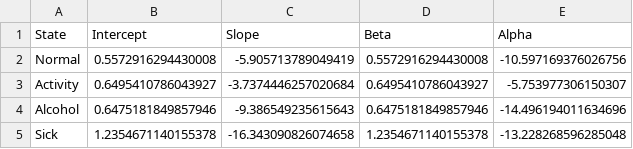
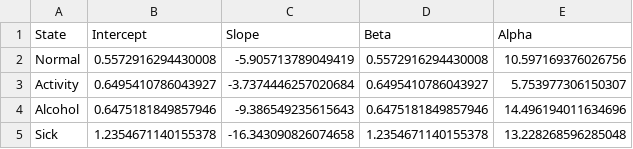
Before and after one commit to rscherrer/diabetes-chronicle, a CSV file: data/parameters/parameters_1_5.csv, drawn as a sheet.

```diff
--- a/data/parameters/parameters_1_5.csv
+++ b/data/parameters/parameters_1_5.csv
@@ -1,5 +1,5 @@
 State,Intercept,Slope,Beta,Alpha
-Normal,0.5572916294430008,-5.905713789049419,0.5572916294430008,-10.597169376026756
-Activity,0.6495410786043927,-3.7374446257020684,0.6495410786043927,-5.753977306150307
-Alcohol,0.6475181849857946,-9.386549235615643,0.6475181849857946,-14.496194011634696
-Sick,1.2354671140155378,-16.343090826074658,1.2354671140155378,-13.228268596285048
+Normal,0.5572916294430008,-5.905713789049419,0.5572916294430008,10.597169376026756
+Activity,0.6495410786043927,-3.7374446257020684,0.6495410786043927,5.753977306150307
+Alcohol,0.6475181849857946,-9.386549235615643,0.6475181849857946,14.496194011634696
+Sick,1.2354671140155378,-16.343090826074658,1.2354671140155378,13.228268596285048
```
Also changed, not shown: data/parameters/parameters_2_0.csv, data/parameters/parameters_3_0.csv, 11 other files.
